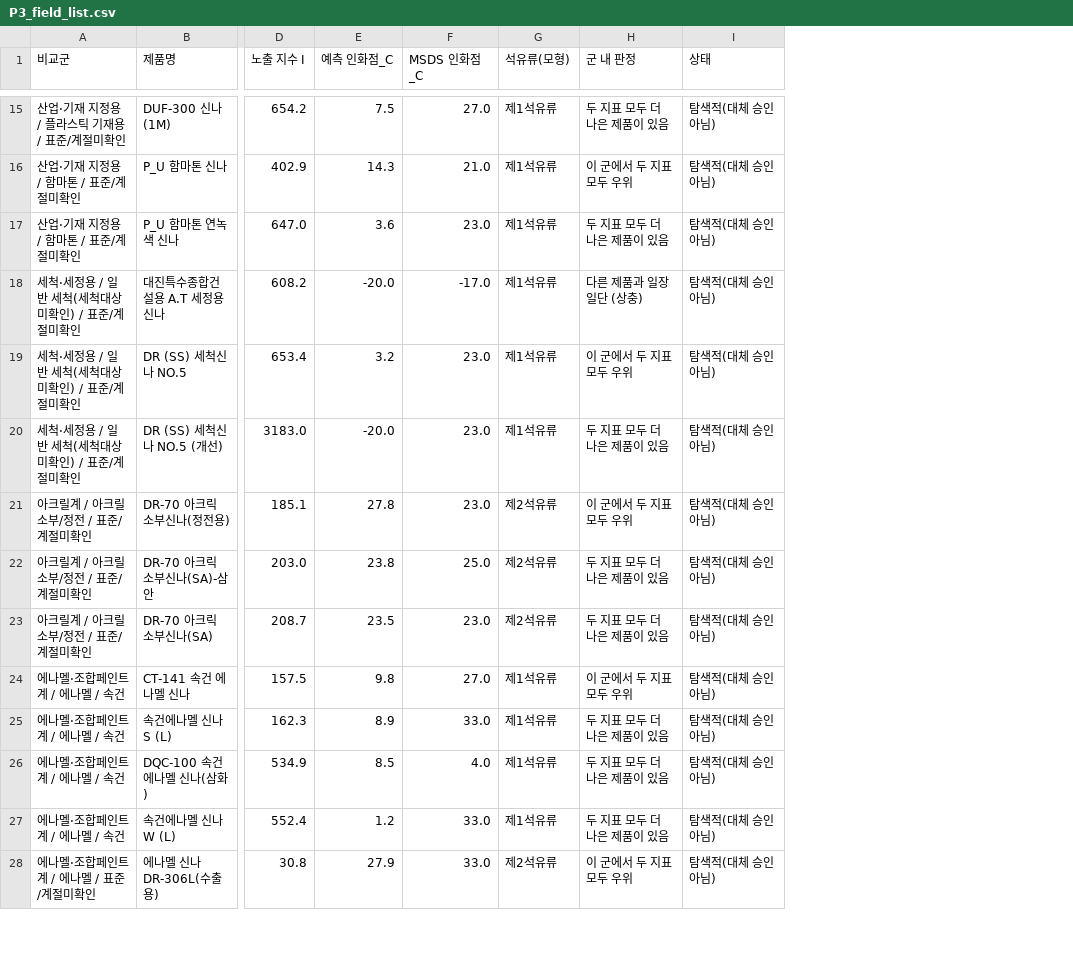
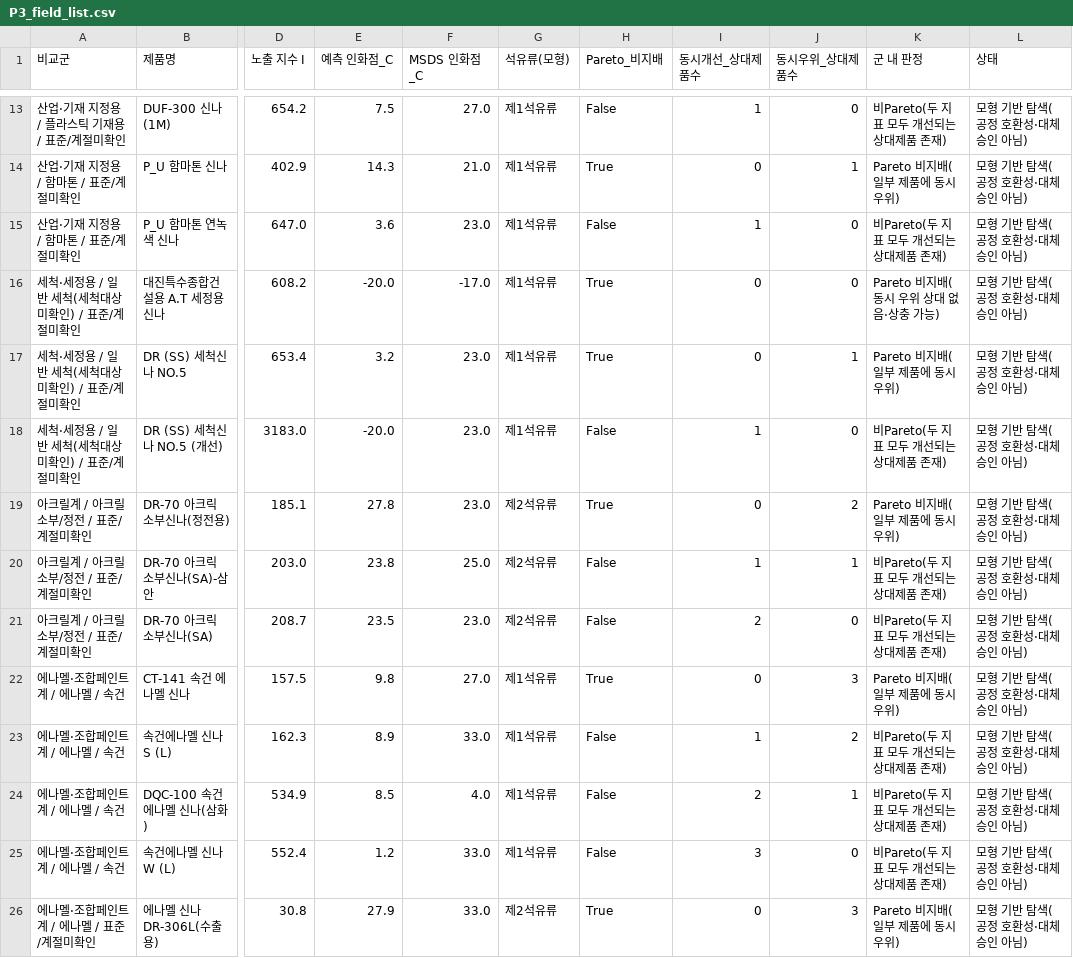
Before and after one commit to goindoll97-cloud/fire, a CSV file: research/korean_thinners_271/v2/results/core/P3_field_list.csv, drawn as a sheet; only a part is shown, gaps mark what is left out; addresses are those after the commit; the diff covers the shown part only; the diff names each change by its address in the sheet, - before the commit and + after, or states it on an @@ line.

Commit message:
Store rerun-corrected cluster inference and strict Pareto classifications

```diff
--- a/research/korean_thinners_271/v2/results/core/P3_field_list.csv
+++ b/research/korean_thinners_271/v2/results/core/P3_field_list.csv
+column H (Pareto_비지배), rows 13-26: False | True | False | True | True | False | True | False | False | True | False | False | False | True
+column I (동시개선_상대제품수), rows 13-26: 1 | 0 | 1 | 0 | 0 | 1 | 0 | 1 | 2 | 0 | 1 | 2 | 3 | 0
+column J (동시우위_상대제품수), rows 13-26: 0 | 1 | 0 | 0 | 1 | 0 | 2 | 1 | 0 | 3 | 2 | 1 | 0 | 3
-K13 (군 내 판정): 두 지표 모두 더 나은 제품이 있음
+K13 (군 내 판정): 비Pareto(두 지표 모두 개선되는 상대제품 존재)
-L13:L26 (상태): 탐색적(대체 승인 아님)
+L13:L26 (상태): 모형 기반 탐색(공정 호환성·대체 승인 아님)
-K14 (군 내 판정): 이 군에서 두 지표 모두 우위
+K14 (군 내 판정): Pareto 비지배(일부 제품에 동시 우위)
-K15 (군 내 판정): 두 지표 모두 더 나은 제품이 있음
+K15 (군 내 판정): 비Pareto(두 지표 모두 개선되는 상대제품 존재)
-K16 (군 내 판정): 다른 제품과 일장일단 (상충)
+K16 (군 내 판정): Pareto 비지배(동시 우위 상대 없음·상충 가능)
-K17 (군 내 판정): 이 군에서 두 지표 모두 우위
+K17 (군 내 판정): Pareto 비지배(일부 제품에 동시 우위)
-K18 (군 내 판정): 두 지표 모두 더 나은 제품이 있음
+K18 (군 내 판정): 비Pareto(두 지표 모두 개선되는 상대제품 존재)
-K19 (군 내 판정): 이 군에서 두 지표 모두 우위
+K19 (군 내 판정): Pareto 비지배(일부 제품에 동시 우위)
-K20:K21 (군 내 판정): 두 지표 모두 더 나은 제품이 있음
+K20:K21 (군 내 판정): 비Pareto(두 지표 모두 개선되는 상대제품 존재)
-K22 (군 내 판정): 이 군에서 두 지표 모두 우위
+K22 (군 내 판정): Pareto 비지배(일부 제품에 동시 우위)
-K23:K25 (군 내 판정): 두 지표 모두 더 나은 제품이 있음
+K23:K25 (군 내 판정): 비Pareto(두 지표 모두 개선되는 상대제품 존재)
-K26 (군 내 판정): 이 군에서 두 지표 모두 우위
+K26 (군 내 판정): Pareto 비지배(일부 제품에 동시 우위)
```
Also changed, not shown: 2 added rows, 2 removed rows and 104 edited cells elsewhere in this file.
